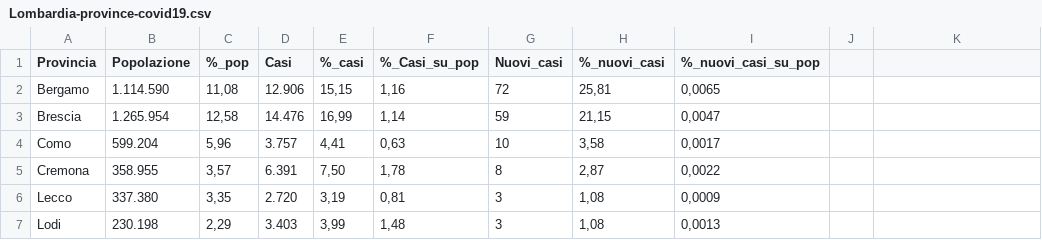
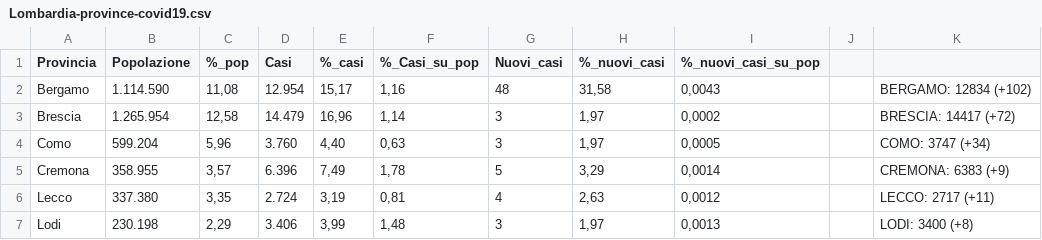
Before and after one commit to Vinsap03/Pavia_covid19, a CSV file: Lombardia-province-covid19.csv, drawn as a sheet; only a part is shown; the diff covers the shown part only.

```diff
--- a/Lombardia-province-covid19.csv
+++ b/Lombardia-province-covid19.csv
@@ -2,6 +2,6 @@ Provincia; Popolazione ; %_pop ; Casi ; %_casi ; %_Casi_su_pop ; Nuovi_casi ; %_
-Bergamo; 1.114.590 ; 11,08 ;12.906; 15,15 ; 1,16 ;72; 25,81 ; 0,0065
-Brescia; 1.265.954 ; 12,58 ;14.476; 16,99 ; 1,14 ;59; 21,15 ; 0,0047
-Como; 599.204 ; 5,96 ;3.757; 4,41 ; 0,63 ;10; 3,58 ; 0,0017
-Cremona; 358.955 ; 3,57 ;6.391; 7,50 ; 1,78 ;8; 2,87 ; 0,0022
-Lecco; 337.380 ; 3,35 ;2.720; 3,19 ; 0,81 ;3; 1,08 ; 0,0009
-Lodi; 230.198 ; 2,29 ;3.403; 3,99 ; 1,48 ;3; 1,08 ; 0,0013
+Bergamo; 1.114.590 ; 11,08 ; 12.954 ; 15,17 ; 1,16 ; 48 ; 31,58 ; 0,0043 ;;BERGAMO: 12834 (+102)
+Brescia; 1.265.954 ; 12,58 ; 14.479 ; 16,96 ; 1,14 ; 3 ; 1,97 ; 0,0002 ;;BRESCIA: 14417 (+72)
+Como; 599.204 ; 5,96 ; 3.760 ; 4,40 ; 0,63 ; 3 ; 1,97 ; 0,0005 ;;COMO: 3747 (+34)
+Cremona; 358.955 ; 3,57 ; 6.396 ; 7,49 ; 1,78 ; 5 ; 3,29 ; 0,0014 ;;CREMONA: 6383 (+9)
+Lecco; 337.380 ; 3,35 ; 2.724 ; 3,19 ; 0,81 ; 4 ; 2,63 ; 0,0012 ;;LECCO: 2717 (+11)
+Lodi; 230.198 ; 2,29 ; 3.406 ; 3,99 ; 1,48 ; 3 ; 1,97 ; 0,0013 ;;LODI: 3400 (+8)
```
Also changed, not shown: 37 edited cells elsewhere in this file, Indicatori-Casi-Covid19-Abitanti-Sportelli-per-Comune.csv, Lombardia-solo-province-covid19.csv.
